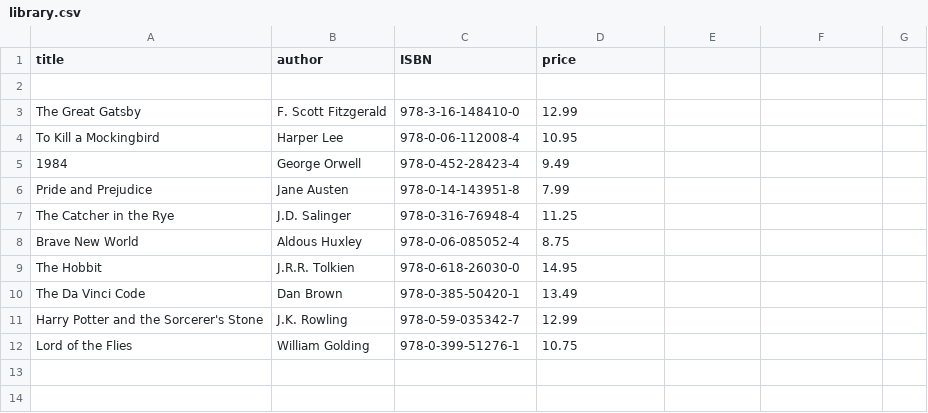
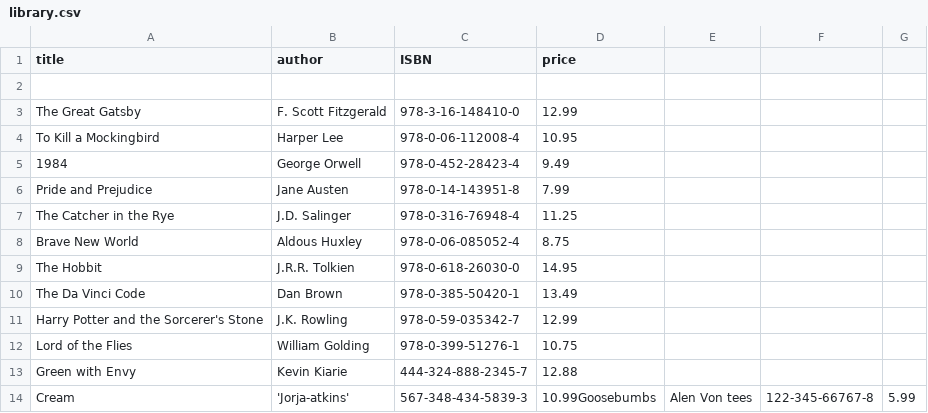
Before and after one commit to KingKiarie/Python, a CSV file: Basics/Projects/library/library.csv, drawn as a sheet; the diff names each change by its address in the sheet, - before the commit and + after, or states it on an @@ line.

```diff
--- a/Basics/Projects/library/library.csv
+++ b/Basics/Projects/library/library.csv
+row 13: Green with Envy | Kevin Kiarie | 444-324-888-2345-7 | 12.88
+row 14: Cream | 'Jorja-atkins' | 567-348-434-5839-3 | 10.99Goosebumbs | Alen Von tees | 122-345-66767-8 | 5.99
```
Also changed, not shown: 1 other file.
